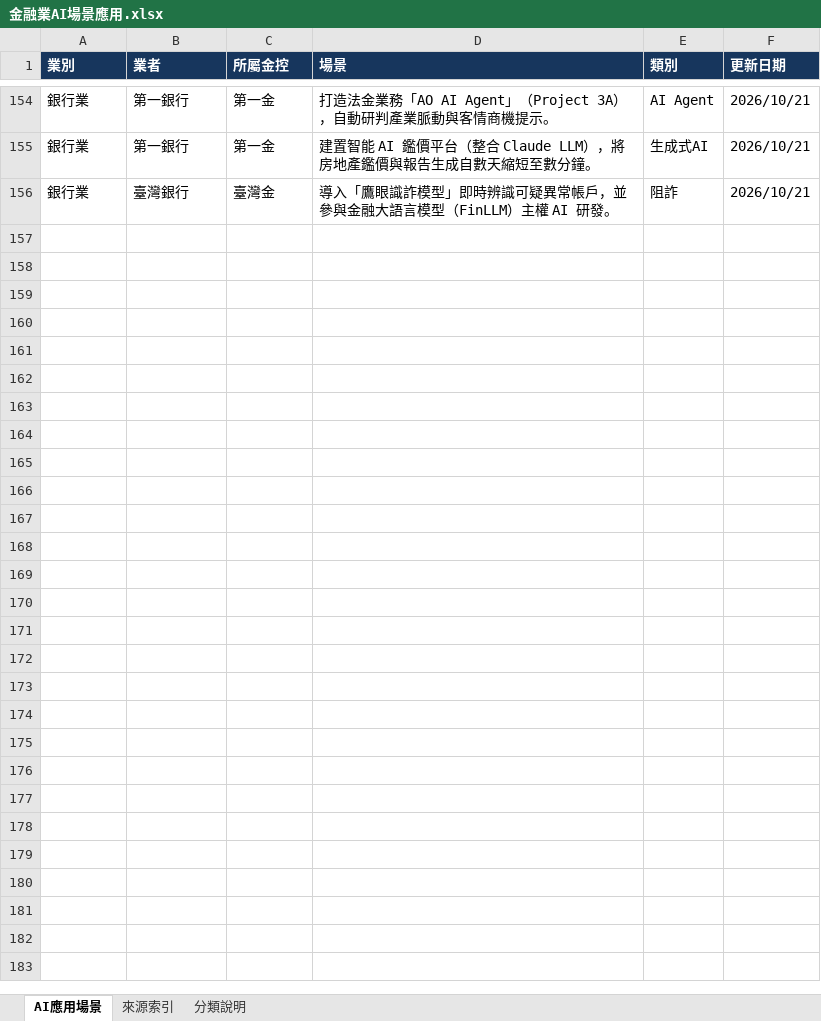
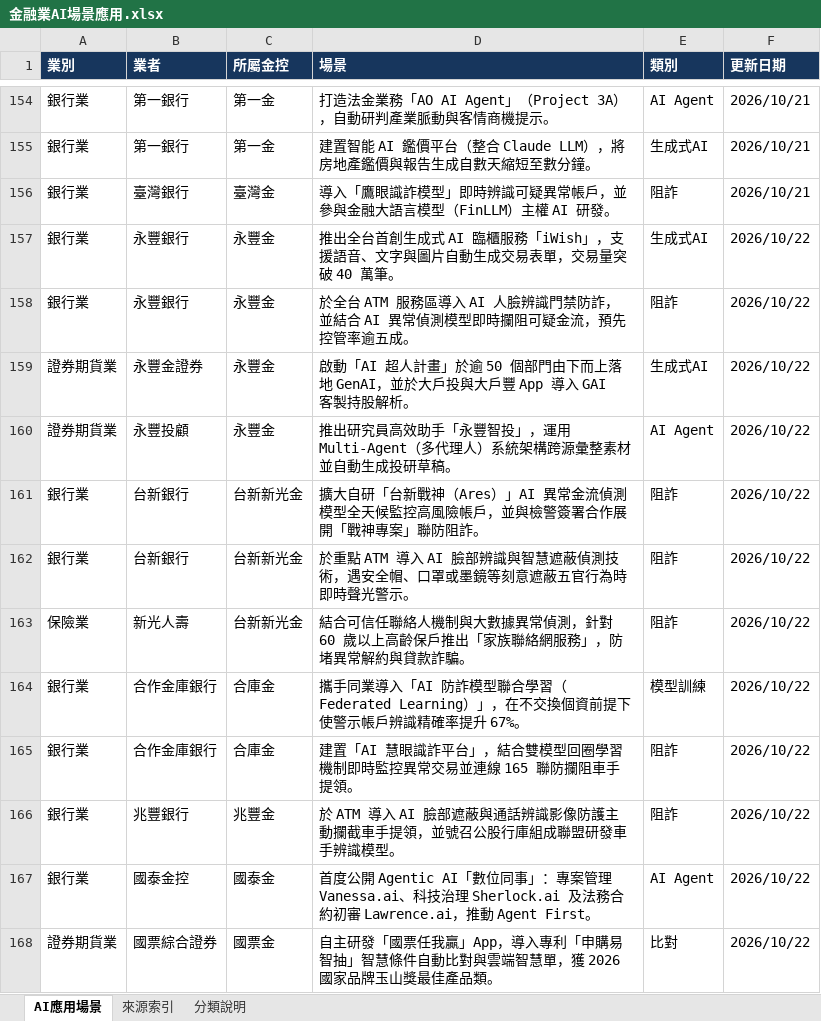
Before and after one commit to dewey1204/tw-financial-ai-race, an Excel workbook: 金融業AI場景應用.xlsx, sheet AI應用場景, drawn as a sheet; only a part is shown, gaps mark what is left out; values as stored, in another font and other column widths than the file's, no borders; table styles not drawn; the diff names each change by its address in the sheet, - before the commit and + after, or states it on an @@ line.

```diff
--- a/金融業AI場景應用.xlsx (sheet AI應用場景)
+++ b/金融業AI場景應用.xlsx (sheet AI應用場景)
+row 157: 銀行業 | 永豐銀行 | 永豐金 | 推出全台首創生成式 AI 臨櫃服務「iWish」，支援語音、文字與圖片自動生成交易表單，交易量突破 40 萬筆。 | 生成式AI | 2026/10/22
+row 158: 銀行業 | 永豐銀行 | 永豐金 | 於全台 ATM 服務區導入 AI 人臉辨識門禁防詐，並結合 AI 異常偵測模型即時攔阻可疑金流，預先控管率逾五成。 | 阻詐 | 2026/10/22
+row 159: 證券期貨業 | 永豐金證券 | 永豐金 | 啟動「AI 超人計畫」於逾 50 個部門由下而上落地 GenAI，並於大戶投與大戶豐 App 導入 GAI 客製持股解析。 | 生成式AI | 2026/10/22
+row 160: 證券期貨業 | 永豐投顧 | 永豐金 | 推出研究員高效助手「永豐智投」，運用 Multi-Agent（多代理人）系統架構跨源彙整素材並自動生成投研草稿。 | AI Agent | 2026/10/22
+row 161: 銀行業 | 台新銀行 | 台新新光金 | 擴大自研「台新戰神（Ares）」AI 異常金流偵測模型全天候監控高風險帳戶，並與檢警簽署合作展開「戰神專案」聯防阻詐。 | 阻詐 | 2026/10/22
+row 162: 銀行業 | 台新銀行 | 台新新光金 | 於重點 ATM 導入 AI 臉部辨識與智慧遮蔽偵測技術，遇安全帽、口罩或墨鏡等刻意遮蔽五官行為時即時聲光警示。 | 阻詐 | 2026/10/22
+row 163: 保險業 | 新光人壽 | 台新新光金 | 結合可信任聯絡人機制與大數據異常偵測，針對 60 歲以上高齡保戶推出「家族聯絡網服務」，防堵異常解約與貸款詐騙。 | 阻詐 | 2026/10/22
+row 164: 銀行業 | 合作金庫銀行 | 合庫金 | 攜手同業導入「AI 防詐模型聯合學習（Federated Learning）」，在不交換個資前提下使警示帳戶辨識精確率提升 67%。 | 模型訓練 | 2026/10/22
+row 165: 銀行業 | 合作金庫銀行 | 合庫金 | 建置「AI 慧眼識詐平台」，結合雙模型回圈學習機制即時監控異常交易並連線 165 聯防攔阻車手提領。 | 阻詐 | 2026/10/22
+row 166: 銀行業 | 兆豐銀行 | 兆豐金 | 於 ATM 導入 AI 臉部遮蔽與通話辨識影像防護主動攔截車手提領，並號召公股行庫組成聯盟研發車手辨識模型。 | 阻詐 | 2026/10/22
+row 167: 銀行業 | 國泰金控 | 國泰金 | 首度公開 Agentic AI「數位同事」：專案管理 Vanessa.ai、科技治理 Sherlock.ai 及法務合約初審 Lawrence.ai，推動 Agent First。 | AI Agent | 2026/10/22
+row 168: 證券期貨業 | 國票綜合證券 | 國票金 | 自主研發「國票任我贏」App，導入專利「申購易智抽」智慧條件自動比對與雲端智慧單，獲 2026 國家品牌玉山獎最佳產品類。 | 比對 | 2026/10/22
```
Also changed, not shown: sheet 來源索引, sheet 分類說明, 2 other files.
